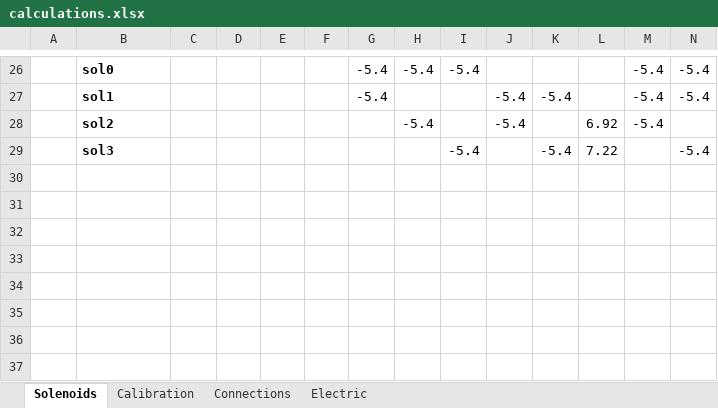
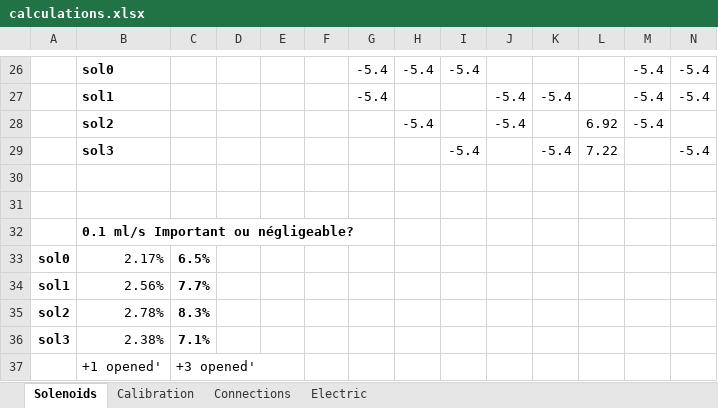
Before and after one commit to brnatvi/S7_Kaplya_Automatic_watering_system, an Excel workbook: Files/calculations.xlsx, sheet Solenoids, drawn as a sheet; only a part is shown, gaps mark what is left out; values as stored, in another font and other column widths than the file's, no borders; charts and pictures not drawn; rows hold the shown columns only; the diff names each change by its address in the sheet, - before the commit and + after, or states it on an @@ line.

```diff
--- a/Files/calculations.xlsx (sheet Solenoids)
+++ b/Files/calculations.xlsx (sheet Solenoids)
+row 30: (empty)
+row 31: (empty)
+row 32:  | 0.1 ml/s Important ou négligeable?
+row 33: sol0 | 2.17% | 6.5%
+row 34: sol1 | 2.56% | 7.7%
+row 35: sol2 | 2.78% | 8.3%
+row 36: sol3 | 2.38% | 7.1%
+row 37:  | +1 opened' | +3 opened'
```
Also changed, not shown: sheet Calibration, sheet Connections, formulas that keep their value, charts or pictures, 5 other files.
